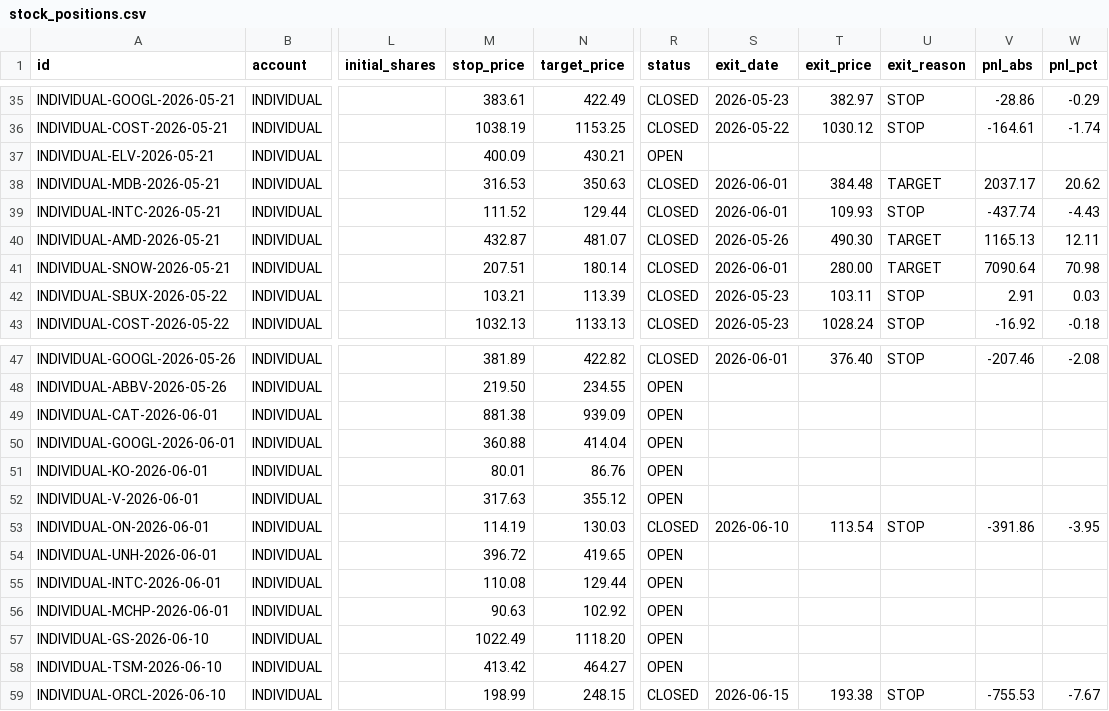
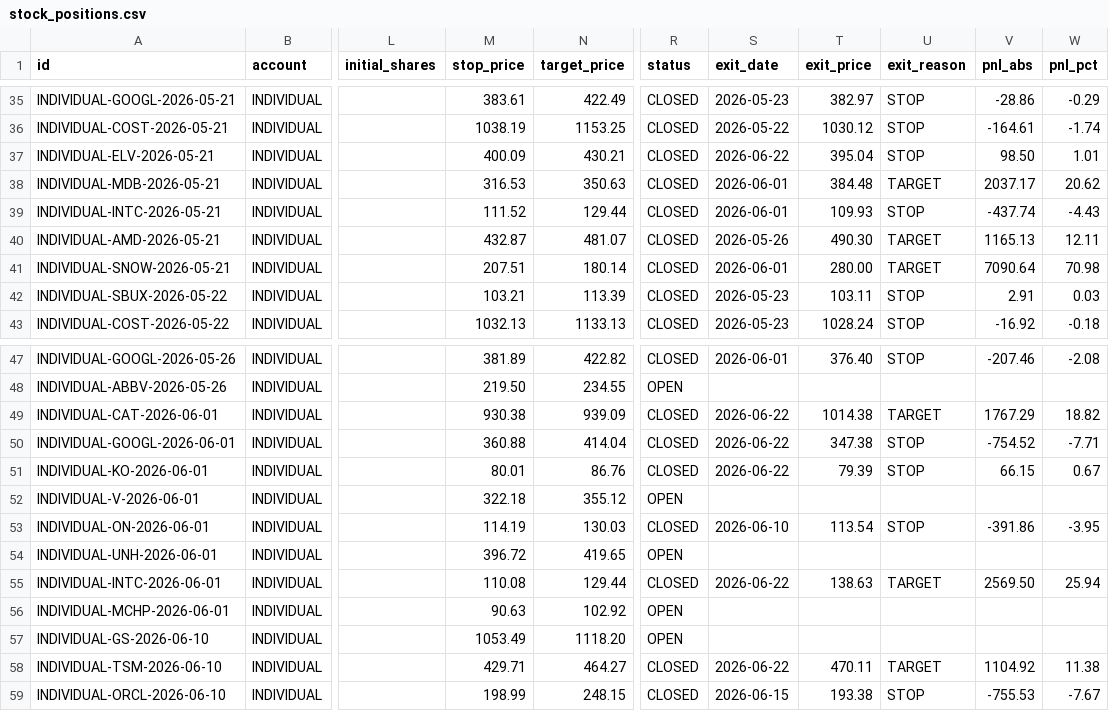
Before and after one commit to SimosProjects/Trading-Screener, a CSV file: stock_positions.csv, drawn as a sheet; only a part is shown, gaps mark what is left out; the diff covers the shown part only; the diff names each change by its address in the sheet, - before the commit and + after, or states it on an @@ line.

```diff
--- a/stock_positions.csv
+++ b/stock_positions.csv
-R37 (status): OPEN
+R37 (status): CLOSED
-S37 (exit_date): (empty)
+S37 (exit_date): 2026-06-22
-T37 (exit_price): (empty)
+T37 (exit_price): 395.04
-U37 (exit_reason): (empty)
+U37 (exit_reason): STOP
-V37 (pnl_abs): (empty)
+V37 (pnl_abs): 98.50
-W37 (pnl_pct): (empty)
+W37 (pnl_pct): 1.01
-M49 (stop_price): 881.38
+M49 (stop_price): 930.38
-R49:R51 (status): OPEN
+R49:R51 (status): CLOSED
-S49:S51 (exit_date): (empty)
+S49:S51 (exit_date): 2026-06-22
-T49 (exit_price): (empty)
+T49 (exit_price): 1014.38
-U49 (exit_reason): (empty)
+U49 (exit_reason): TARGET
-V49 (pnl_abs): (empty)
+V49 (pnl_abs): 1767.29
-W49 (pnl_pct): (empty)
+W49 (pnl_pct): 18.82
-T50 (exit_price): (empty)
+T50 (exit_price): 347.38
-U50:U51 (exit_reason): (empty)
+U50:U51 (exit_reason): STOP
-V50 (pnl_abs): (empty)
+V50 (pnl_abs): -754.52
-W50 (pnl_pct): (empty)
+W50 (pnl_pct): -7.71
-T51 (exit_price): (empty)
+T51 (exit_price): 79.39
-V51 (pnl_abs): (empty)
+V51 (pnl_abs): 66.15
-W51 (pnl_pct): (empty)
+W51 (pnl_pct): 0.67
-M52 (stop_price): 317.63
+M52 (stop_price): 322.18
-R55 (status): OPEN
+R55 (status): CLOSED
-S55 (exit_date): (empty)
+S55 (exit_date): 2026-06-22
-T55 (exit_price): (empty)
+T55 (exit_price): 138.63
-U55 (exit_reason): (empty)
+U55 (exit_reason): TARGET
-V55 (pnl_abs): (empty)
+V55 (pnl_abs): 2569.50
-W55 (pnl_pct): (empty)
+W55 (pnl_pct): 25.94
-M57 (stop_price): 1022.49
+M57 (stop_price): 1053.49
-M58 (stop_price): 413.42
+M58 (stop_price): 429.71
-R58 (status): OPEN
+R58 (status): CLOSED
-S58 (exit_date): (empty)
+S58 (exit_date): 2026-06-22
-T58 (exit_price): (empty)
+T58 (exit_price): 470.11
-U58 (exit_reason): (empty)
+U58 (exit_reason): TARGET
-V58 (pnl_abs): (empty)
+V58 (pnl_abs): 1104.92
-W58 (pnl_pct): (empty)
+W58 (pnl_pct): 11.38
```
Also changed, not shown: 5 added rows and 22 edited cells elsewhere in this file, csp_positions.csv, stock_fills.csv, 9 other files.
